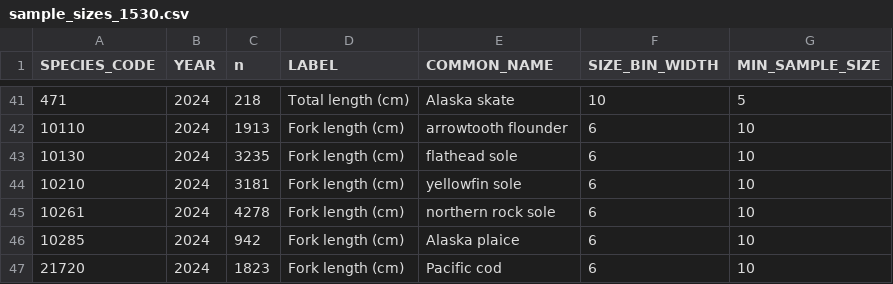
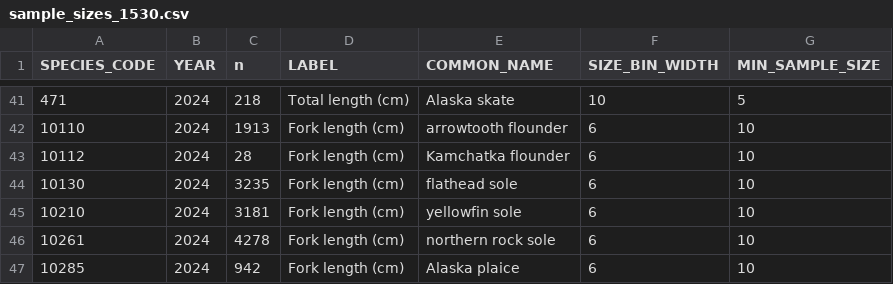
Before and after one commit to sean-rohan-NOAA/sratio, a CSV file: analysis/15_30/plots/sample_sizes_1530.csv, drawn as a sheet; only a part is shown, gaps mark what is left out; the shorter side is filled out with more unchanged rows.

```diff
--- a/analysis/15_30/plots/sample_sizes_1530.csv
+++ b/analysis/15_30/plots/sample_sizes_1530.csv
@@ -42,2 +42,3 @@
 10110,2024,1913,"Fork length (cm)","arrowtooth flounder",6,10
+10112,2024,28,"Fork length (cm)","Kamchatka flounder",6,10
 10130,2024,3235,"Fork length (cm)","flathead sole",6,10
```
Also changed, not shown: analysis/15_30/plots/sample_sizes_no_filter_1530.csv, analysis/15_30/plots/sample_sizes_wide_1530.csv, 19 other files.
